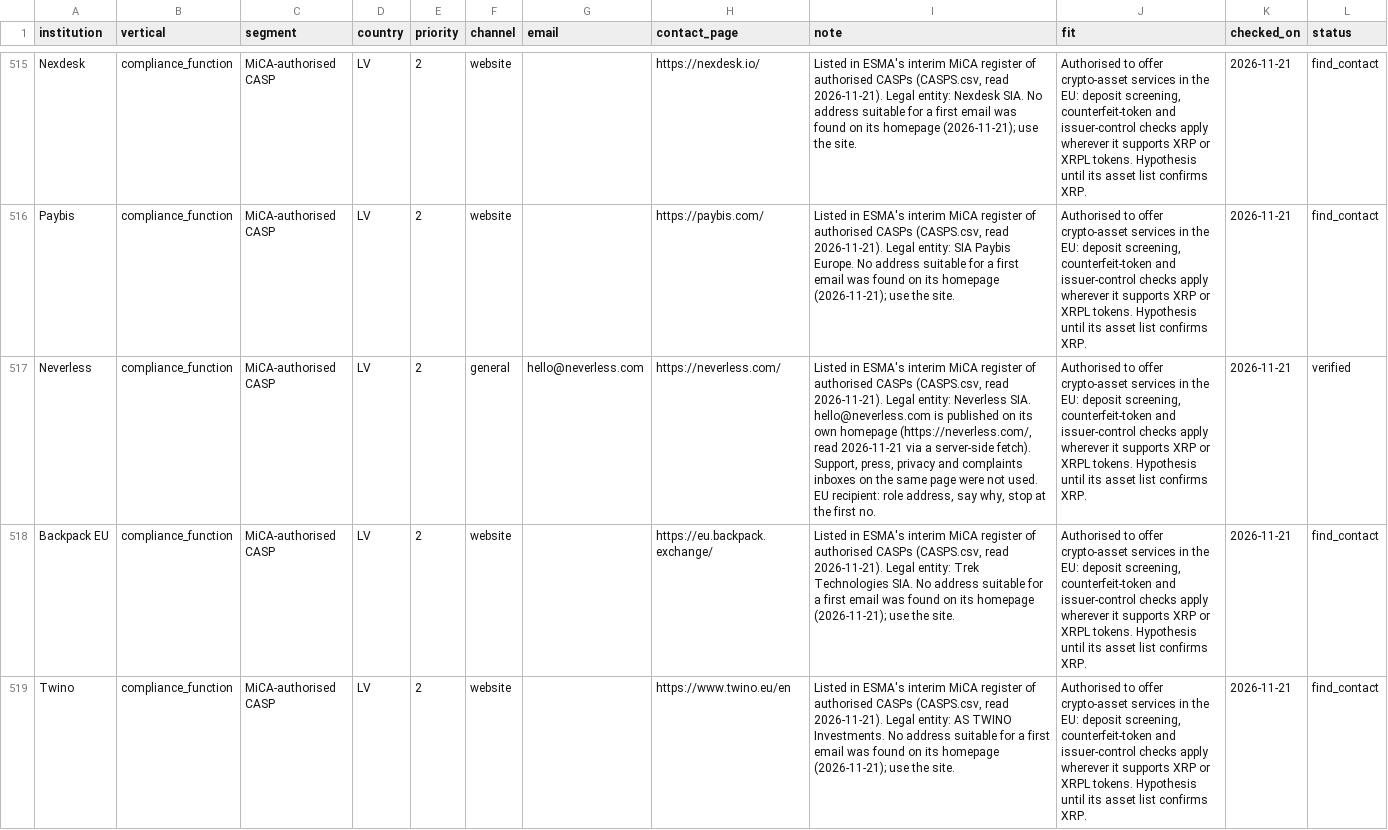
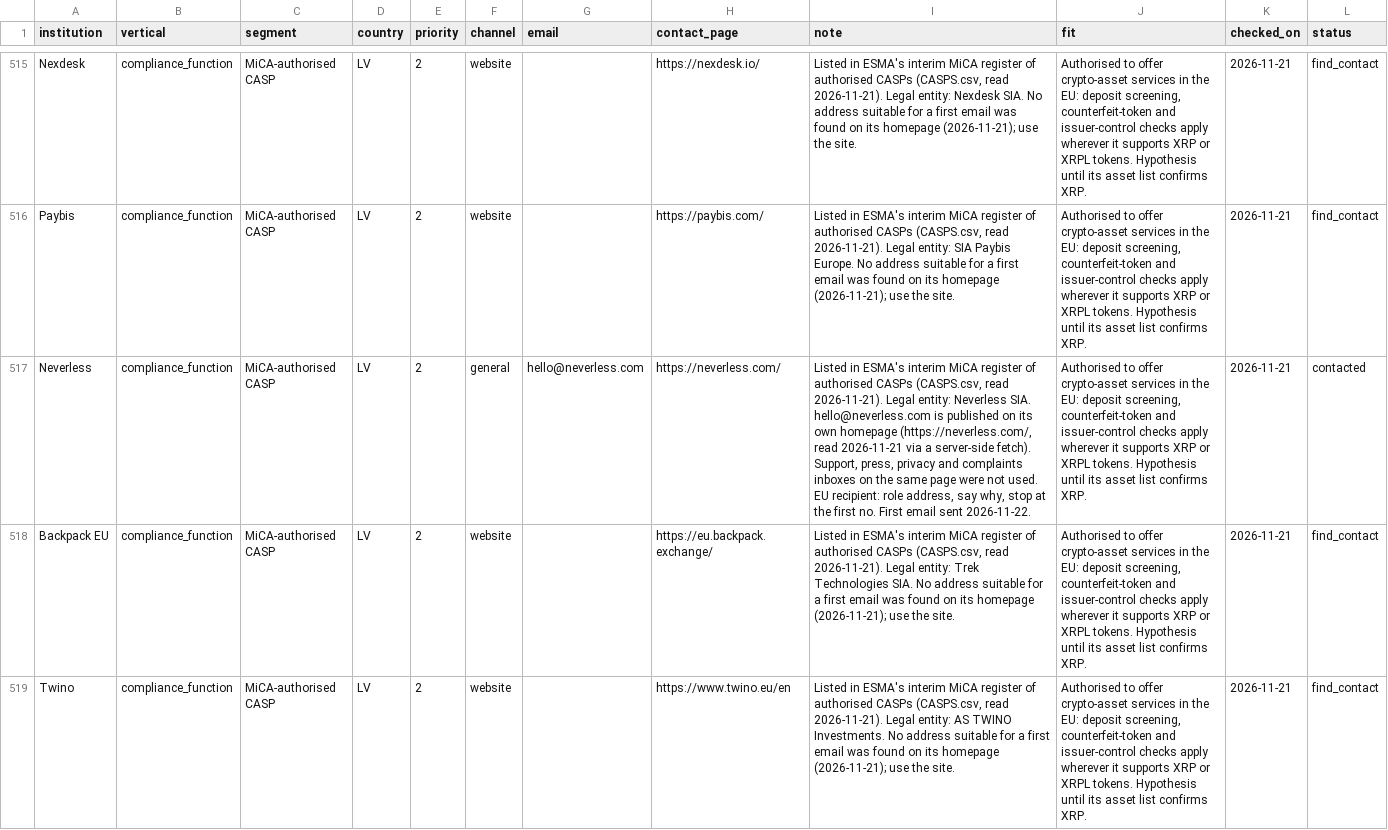
Before and after one commit to Ignosha/noshashi, a CSV file: outreach/contacts.csv, drawn as a sheet; only a part is shown, gaps mark what is left out; the diff covers the shown part only; the diff names each change by its address in the sheet, - before the commit and + after, or states it on an @@ line.

```diff
--- a/outreach/contacts.csv
+++ b/outreach/contacts.csv
-I517 (note): …first no.
+I517 (note): …first no. First email sent 2026-11-22.
-L517 (status): verified
+L517 (status): contacted
```
Also changed, not shown: 38 edited cells elsewhere in this file.
